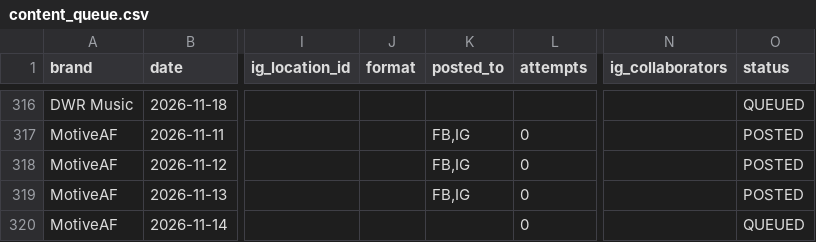
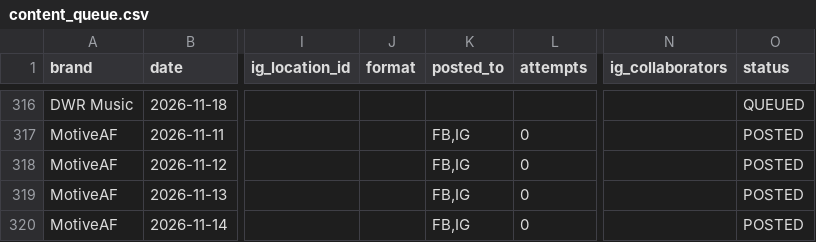
Before and after one commit to dredfearn74-star/dwr-music-bot, a CSV file: content_queue.csv, drawn as a sheet; only a part is shown, gaps mark what is left out; the diff names each change by its address in the sheet, - before the commit and + after, or states it on an @@ line.

```diff
--- a/content_queue.csv
+++ b/content_queue.csv
-K320 (posted_to): (empty)
+K320 (posted_to): FB,IG
-O320 (status): QUEUED
+O320 (status): POSTED
```
Also changed, not shown: 1 other file.
